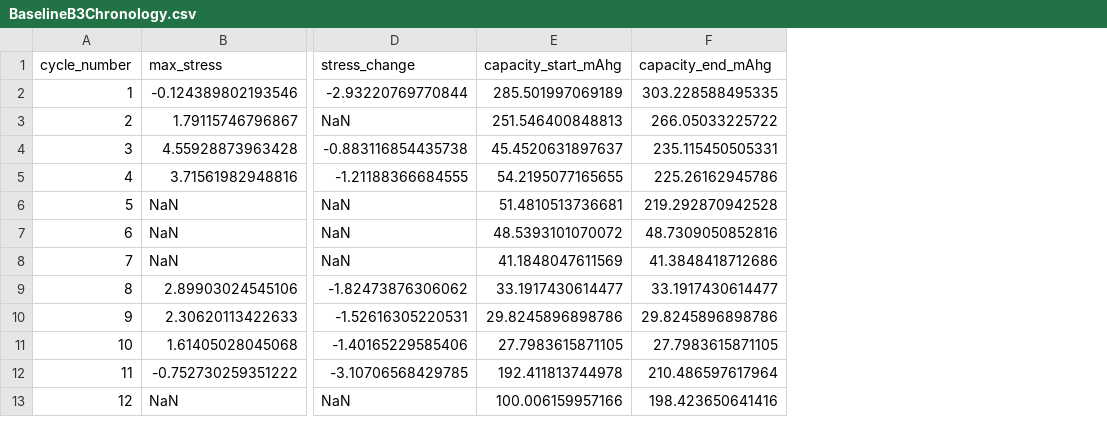
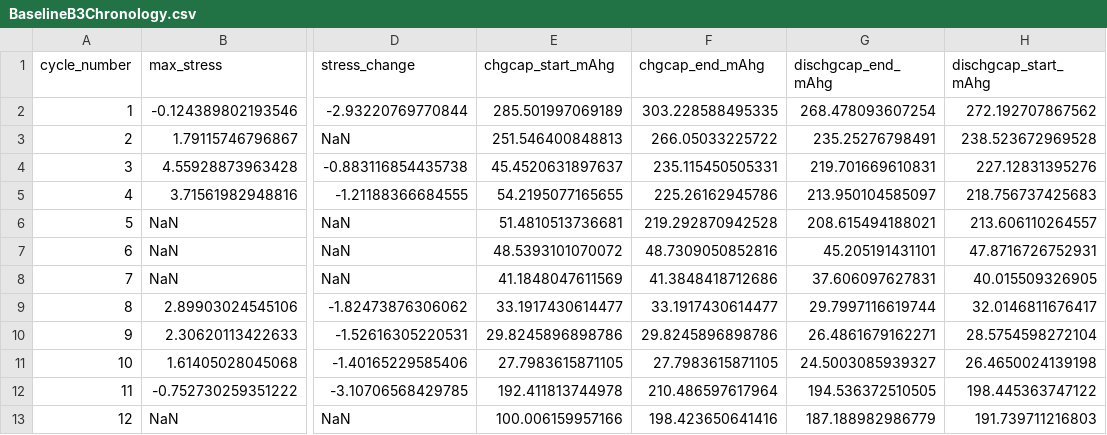
Before and after one commit to swaags/Anode_Data_Wrangling, a CSV file: BaselineB3Data/BaselineB3Chronology.csv, drawn as a sheet; only a part is shown, gaps mark what is left out; the diff names each change by its address in the sheet, - before the commit and + after, or states it on an @@ line.

```diff
--- a/BaselineB3Data/BaselineB3Chronology.csv
+++ b/BaselineB3Data/BaselineB3Chronology.csv
+column G (dischgcap_end_mAhg), rows 2-13: 268.478093607254 | 235.25276798491 | 219.701669610831 | 213.950104585097 | 208.615494188021 | 45.205191431101 | 37.606097627831 | 29.7997116619744 | 26.4861679162271 | 24.5003085939327 | 194.536372510505 | 187.188982986779
+column H (dischgcap_start_mAhg), rows 2-13: 272.192707867562 | 238.523672969528 | 227.12831395276 | 218.756737425683 | 213.606110264557 | 47.8716726752931 | 40.015509326905 | 32.0146811676417 | 28.5754598272104 | 26.4650024139198 | 198.445363747122 | 191.739711216803
-E1: capacity_start_mAhg
+E1: chgcap_start_mAhg
-F1: capacity_end_mAhg
+F1: chgcap_end_mAhg
```
Also changed, not shown: Baseline1Data/Baseline1Chronology.csv.
